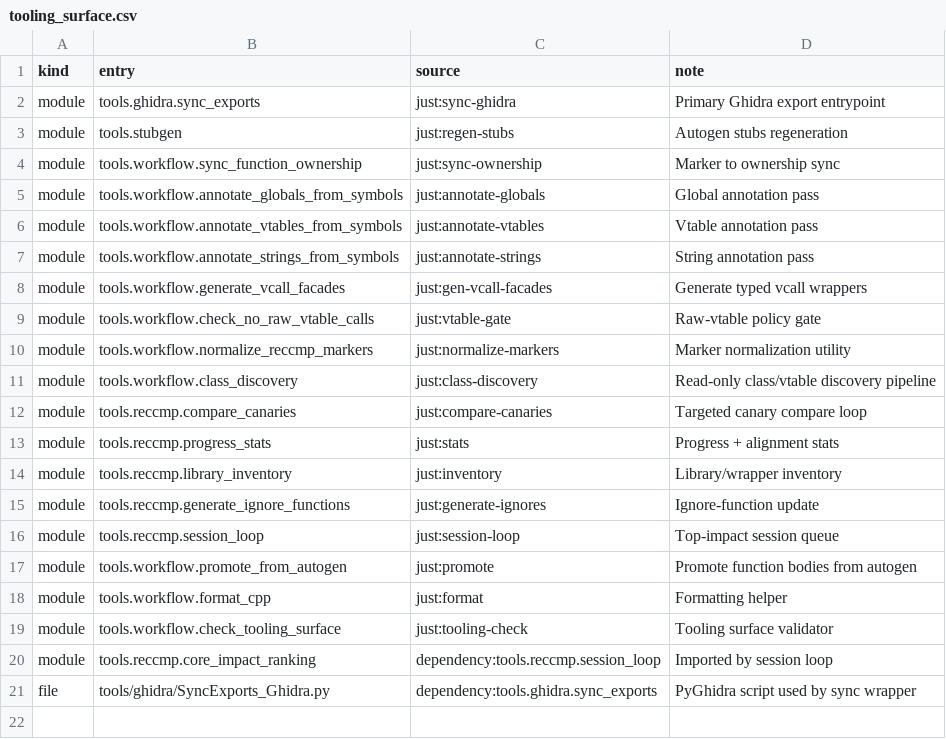
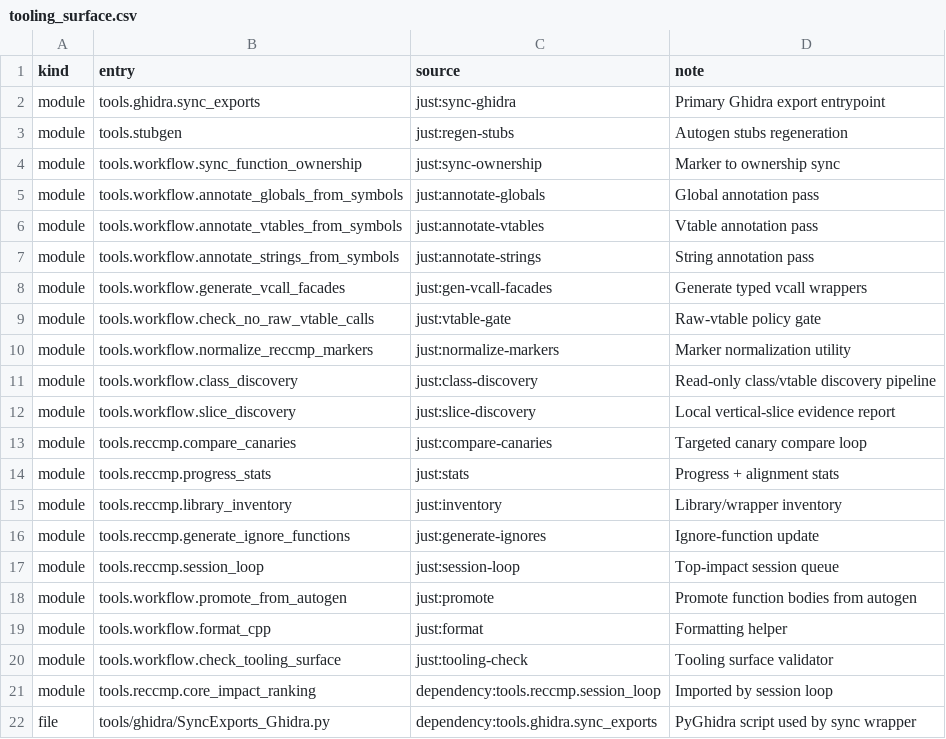
Before and after one commit to agluszak/imperialism-decomp, a CSV file: config/tooling_surface.csv, drawn as a sheet; the diff names each change by its address in the sheet, - before the commit and + after, or states it on an @@ line.

```diff
--- a/config/tooling_surface.csv
+++ b/config/tooling_surface.csv
+row 12: module | tools.workflow.slice_discovery | just:slice-discovery | Local vertical-slice evidence report
```
Also changed, not shown: 11 other files.
